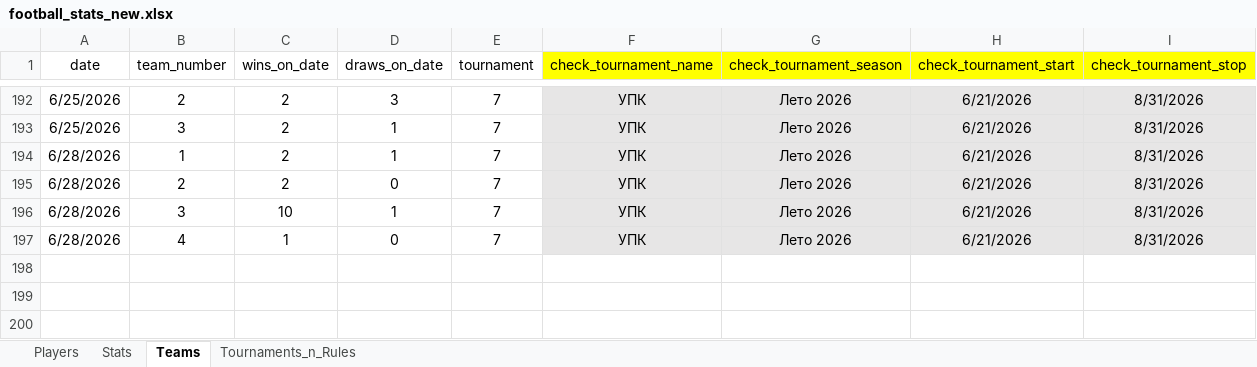
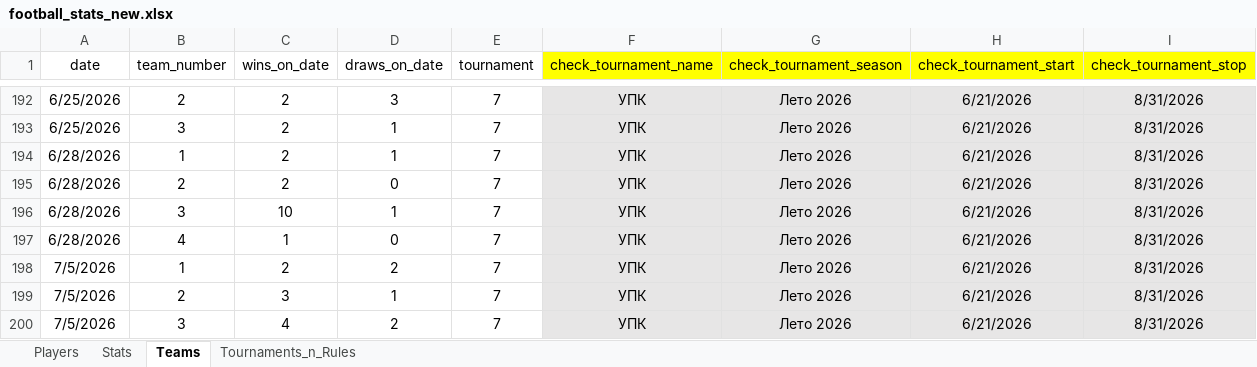
Before and after one commit to Greyusek/football_stats, an Excel workbook: football_stats_new.xlsx, sheet Teams, drawn as a sheet; only a part is shown, gaps mark what is left out; values as stored, in another font and other column widths than the file's, no borders; table styles not drawn; the diff names each change by its address in the sheet, - before the commit and + after, or states it on an @@ line.

```diff
--- a/football_stats_new.xlsx (sheet Teams)
+++ b/football_stats_new.xlsx (sheet Teams)
+row 198: 7/5/2026 | 1 | 2 | 2 | 7 | УПК | Лето 2026 | 6/21/2026 | 8/31/2026
+row 199: 7/5/2026 | 2 | 3 | 1 | 7 | УПК | Лето 2026 | 6/21/2026 | 8/31/2026
+row 200: 7/5/2026 | 3 | 4 | 2 | 7 | УПК | Лето 2026 | 6/21/2026 | 8/31/2026
```
Also changed, not shown: sheet Stats, sheet Players, 3 other files.
